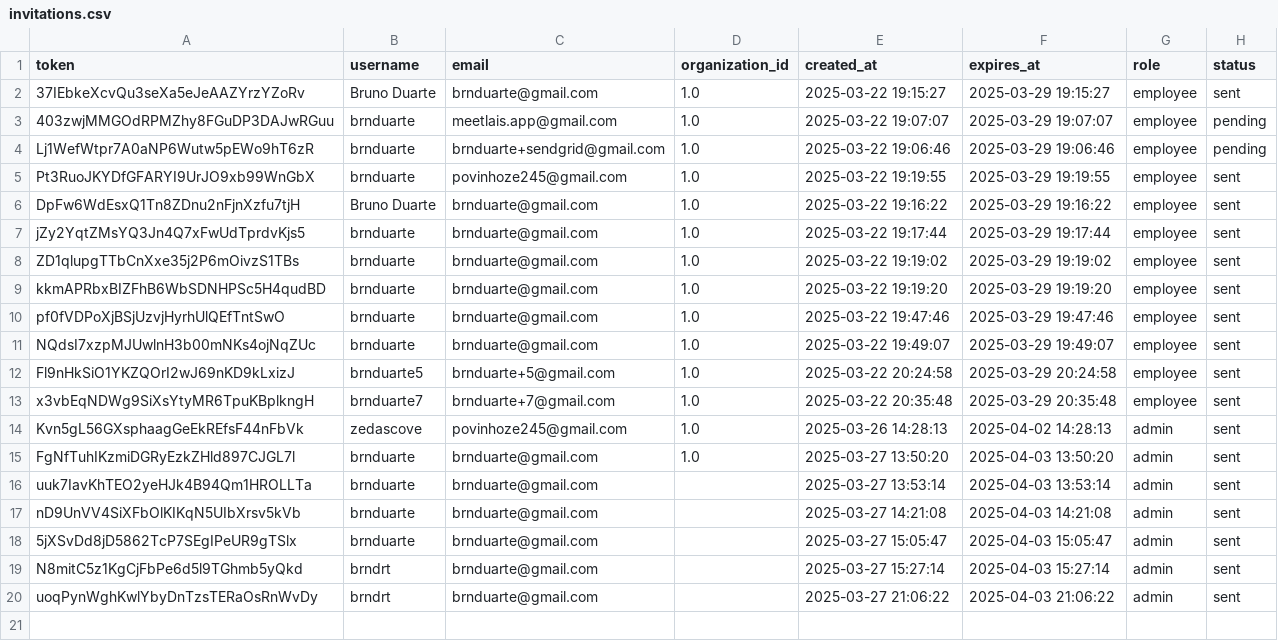
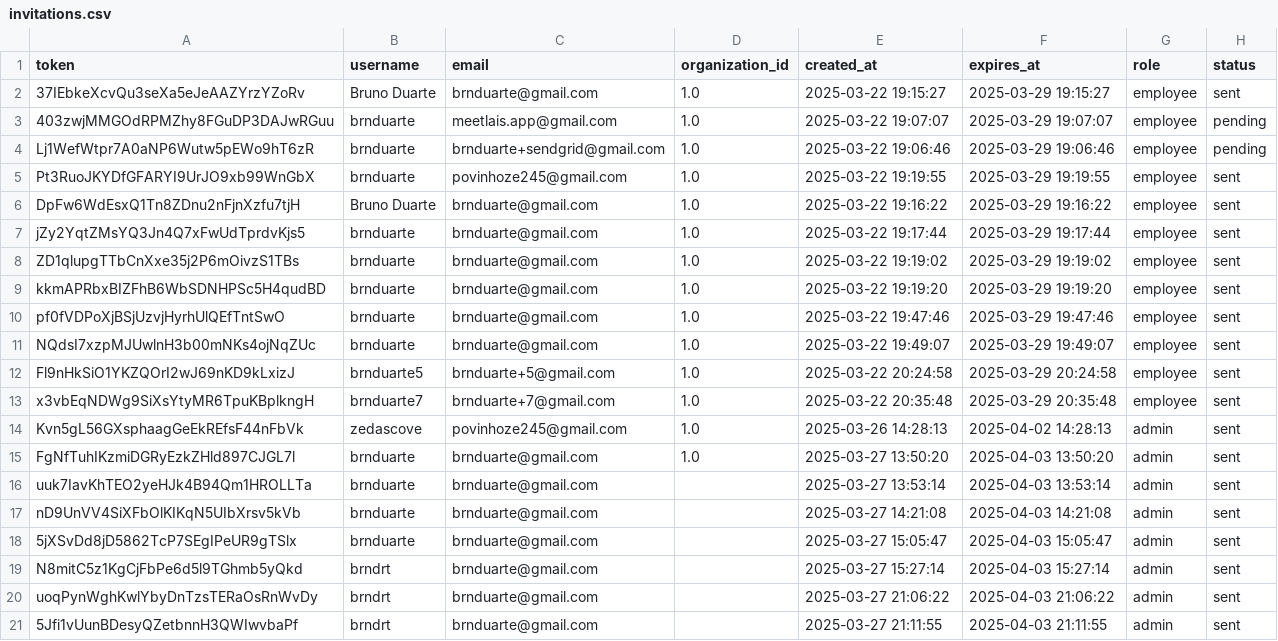
Before and after one commit to brnduarte/skillmatrix, a CSV file: invitations.csv, drawn as a sheet; the diff names each change by its address in the sheet, - before the commit and + after, or states it on an @@ line.

```diff
--- a/invitations.csv
+++ b/invitations.csv
+row 21: 5Jfi1vUunBDesyQZetbnnH3QWIwvbaPf | brndrt | brnduarte@gmail.com |  | 2025-03-27 21:11:55 | 2025-04-03 21:11:55 | admin | sent
```
